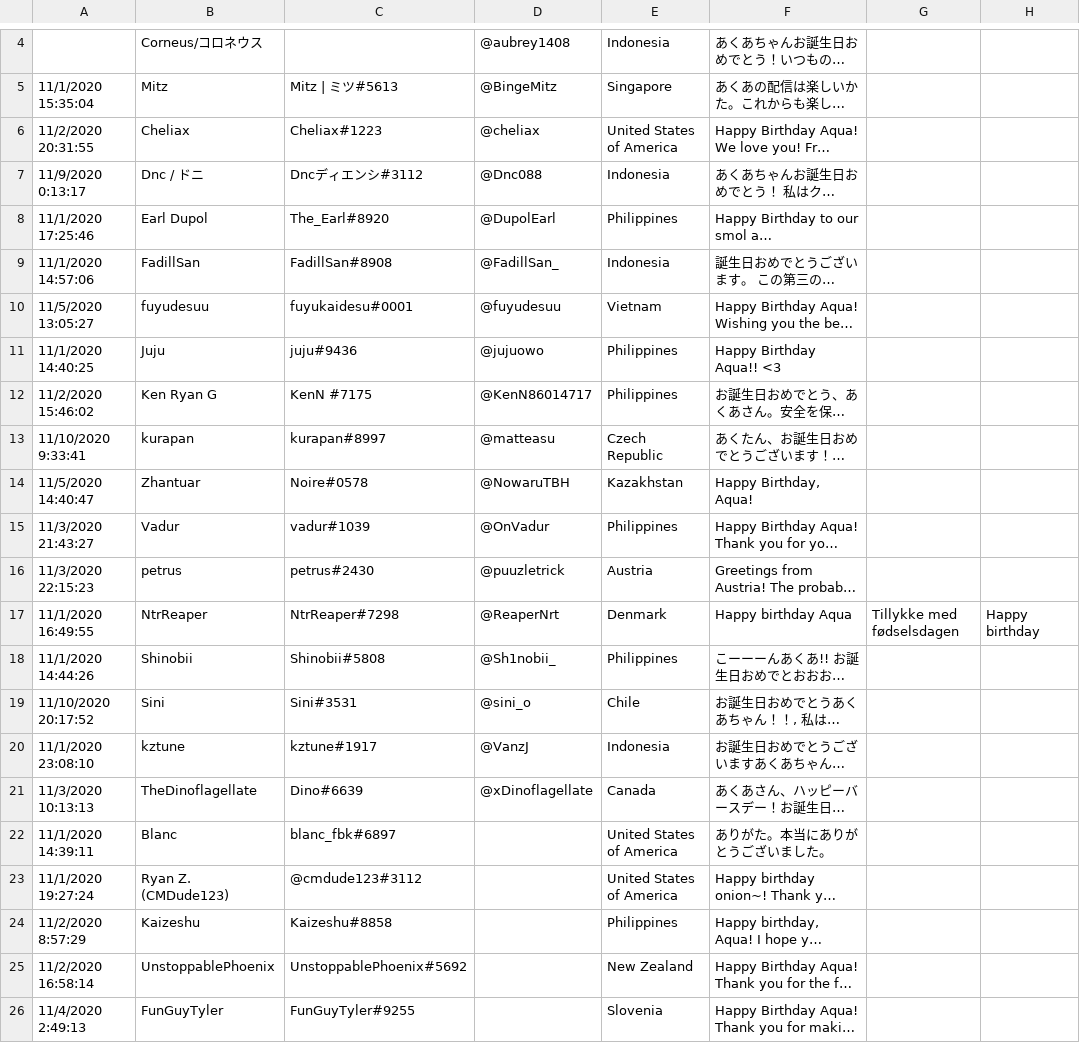
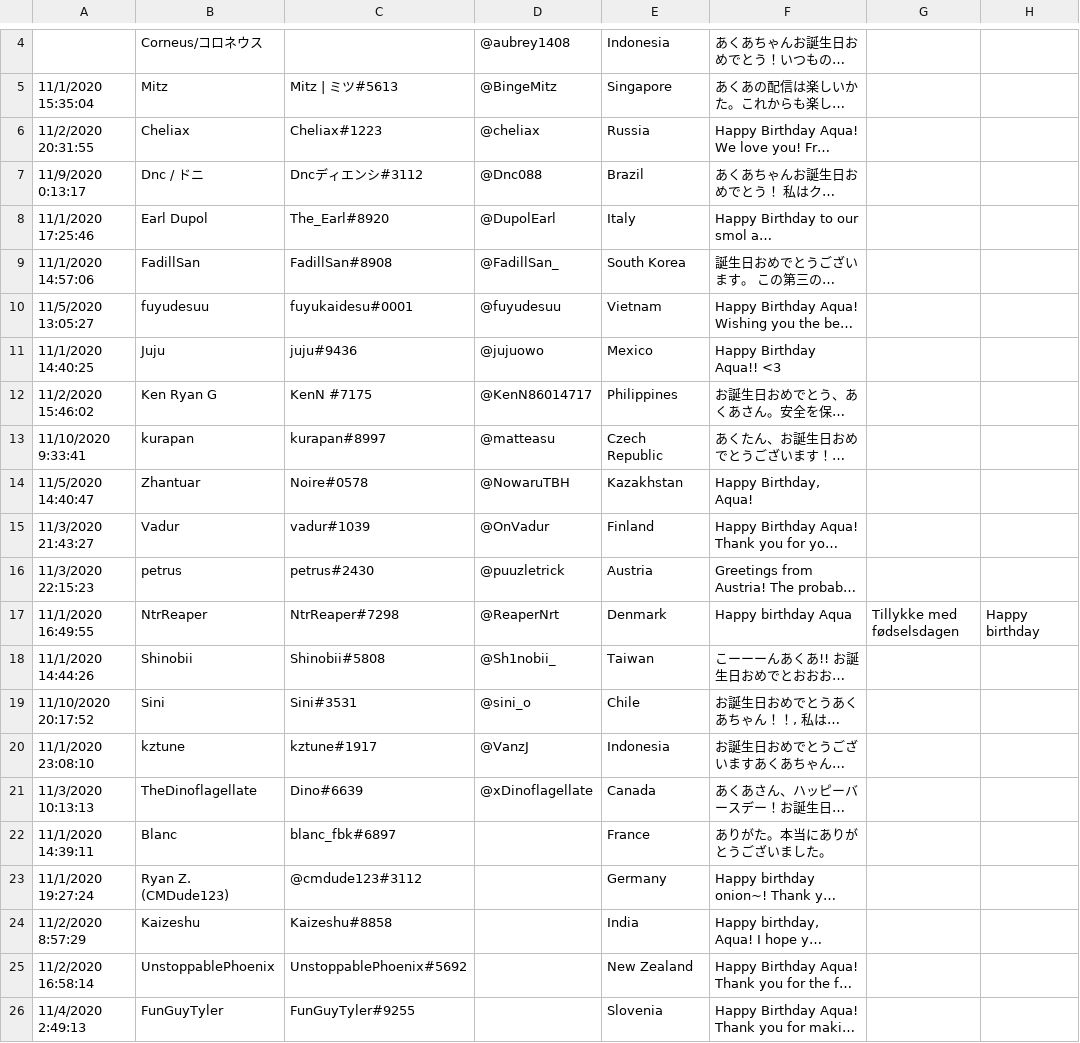
Before and after one commit to vtange/messages-page, a CSV file: src/messages.csv, drawn as a sheet; only a part is shown, gaps mark what is left out; long unchanged cells end in …; the diff names each change by its address in the sheet, - before the commit and + after, or states it on an @@ line.

```diff
--- a/src/messages.csv
+++ b/src/messages.csv
-E6: United States of America
+E6: Russia
-E7: Indonesia
+E7: Brazil
-E8: Philippines
+E8: Italy
-E9: Indonesia
+E9: South Korea
-E11: Philippines
+E11: Mexico
-E15: Philippines
+E15: Finland
-E18: Philippines
+E18: Taiwan
-E22: United States of America
+E22: France
-E23: United States of America
+E23: Germany
-E24: Philippines
+E24: India
```
Also changed, not shown: 9 other files.
